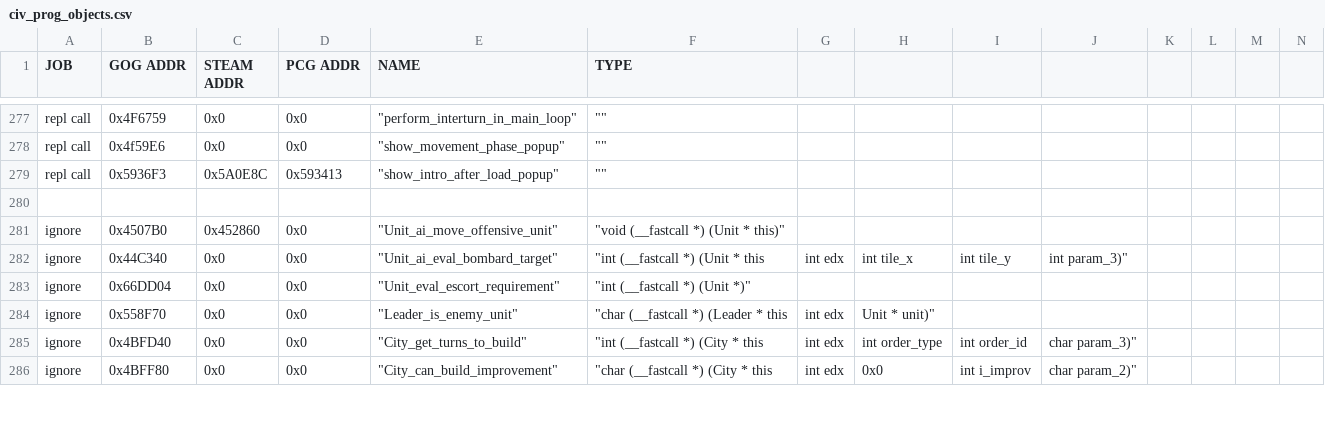
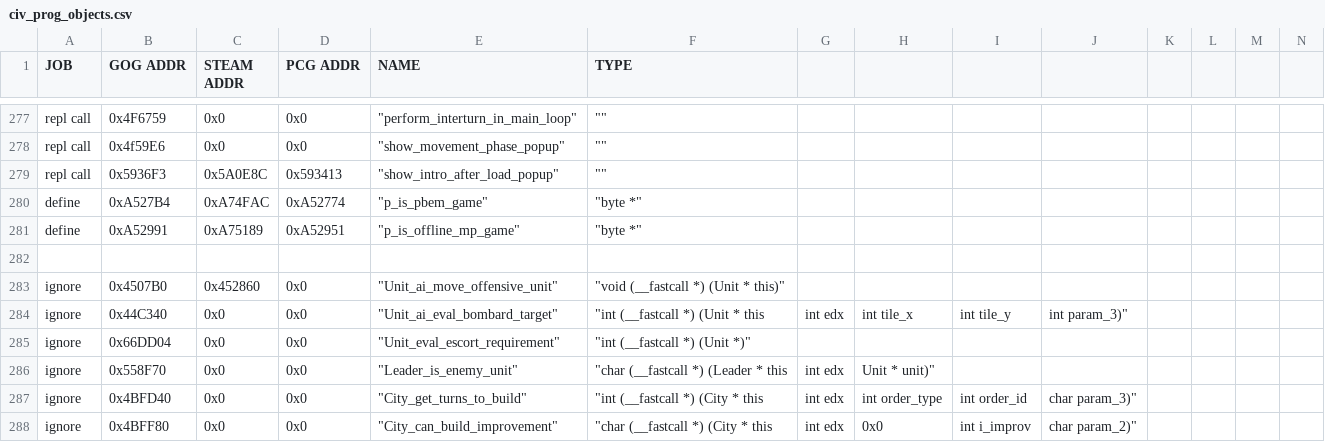
Before and after one commit to maxpetul/C3X, a CSV file: civ_prog_objects.csv, drawn as a sheet; only a part is shown, gaps mark what is left out; rows hold the shown columns only; the diff names each change by its address in the sheet, - before the commit and + after, or states it on an @@ line.

```diff
--- a/civ_prog_objects.csv
+++ b/civ_prog_objects.csv
+row 280: define | 0xA527B4 | 0xA74FAC | 0xA52774 | "p_is_pbem_game" | "byte *"
+row 281: define | 0xA52991 | 0xA75189 | 0xA52951 | "p_is_offline_mp_game" | "byte *"
```
Also changed, not shown: 1 other file.
